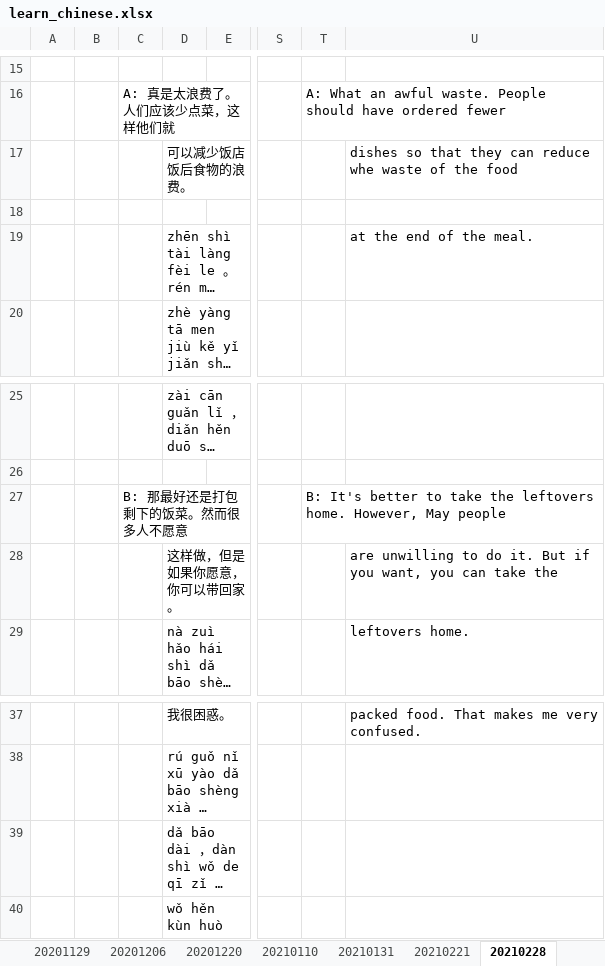
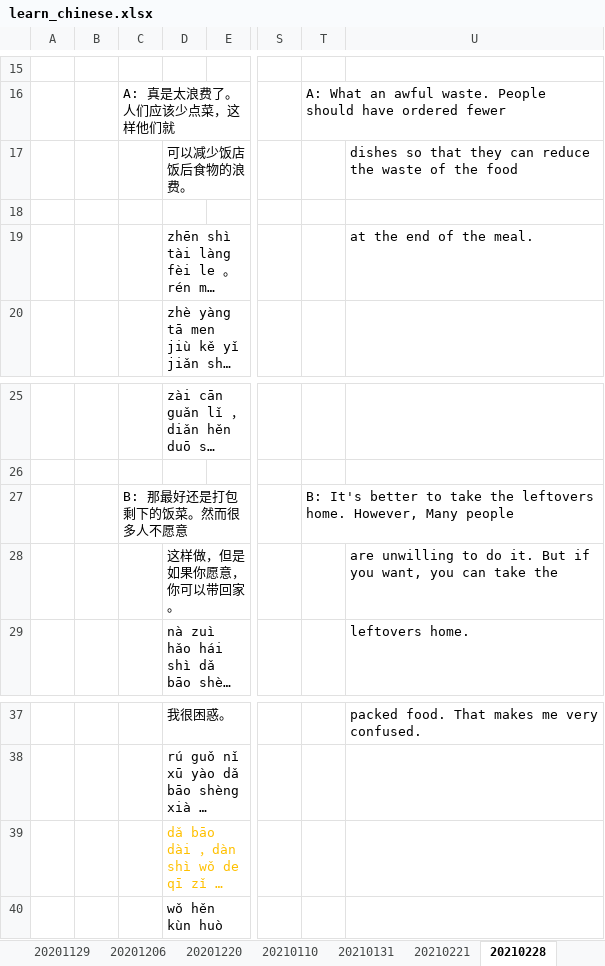
Before and after one commit to muyiziye/Chinese_lessons, an Excel workbook: learn_chinese.xlsx, sheet 20210228, drawn as a sheet; only a part is shown, gaps mark what is left out; long unchanged cells end in …; values as stored, in another font and other column widths than the file's, no borders; the diff names each change by its address in the sheet, - before the commit and + after, or states it on an @@ line.

```diff
--- a/learn_chinese.xlsx (sheet 20210228)
+++ b/learn_chinese.xlsx (sheet 20210228)
-U17: …can reduce whe waste of…
+U17: …can reduce the waste of…
-T27: …home. However, May people
+T27: …home. However, Many people
-D39 text colour: black
+D39 text colour: #FFC000
```
Also changed, not shown: other sheet tabs.
